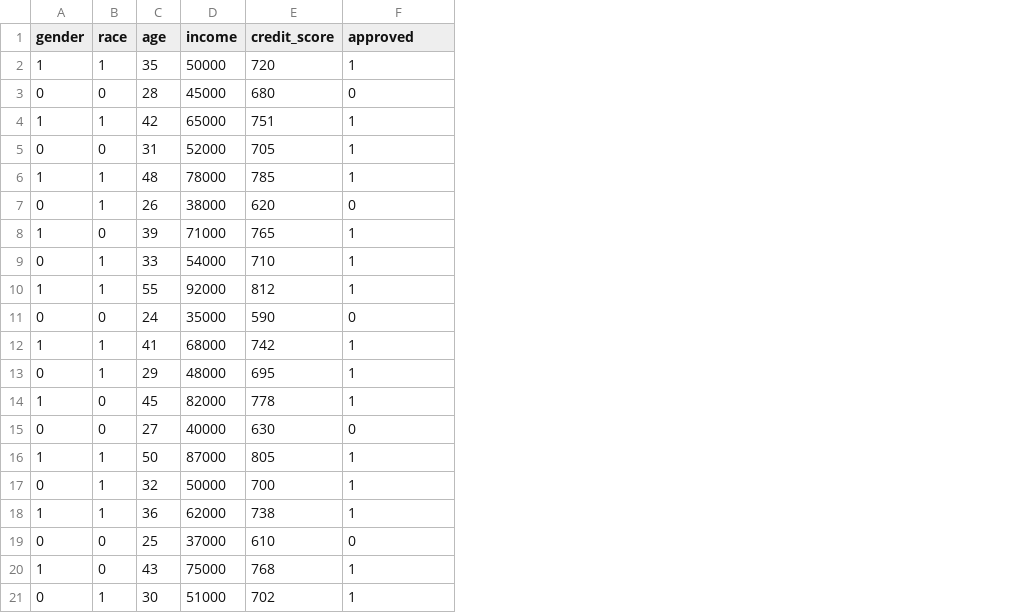
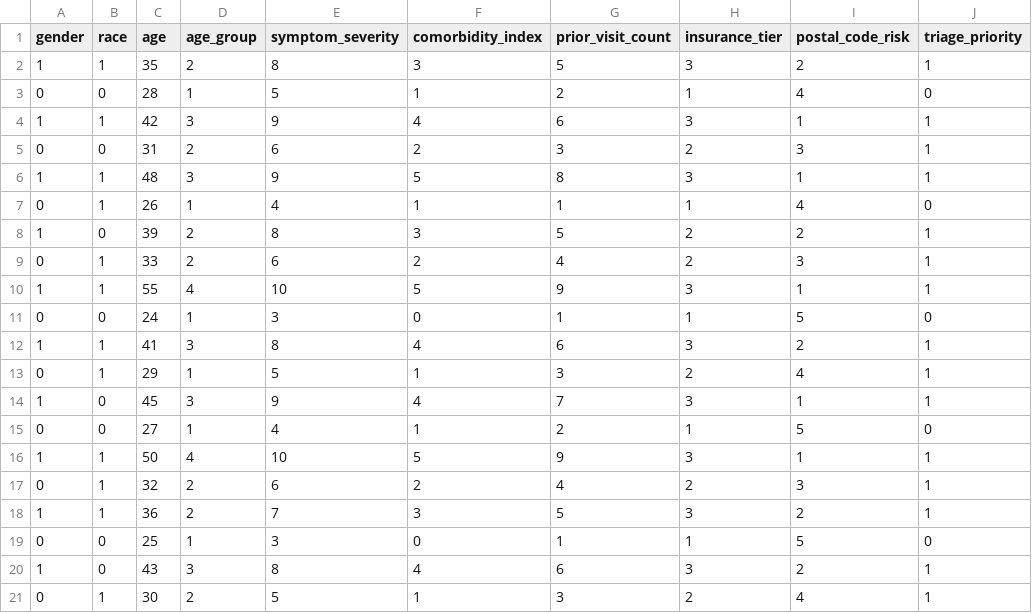
Before and after one commit to KunjShah95/fairness-lens-studio, a CSV file: sample-data.csv, drawn as a sheet; removed rows and columns are numbered as before the commit, all else as after; the diff names each change by its address in the sheet, - before the commit and + after, or states it on an @@ line.

```diff
--- a/sample-data.csv
+++ b/sample-data.csv
-column D (income), rows 2-21: 50000 | 45000 | 65000 | 52000 | 78000 | 38000 | 71000 | 54000 | 92000 | 35000 | 68000 | 48000 | 82000 | 40000 | 87000 | 50000 | 62000 | 37000 | 75000 | 51000
-column E (credit_score), rows 2-21: 720 | 680 | 751 | 705 | 785 | 620 | 765 | 710 | 812 | 590 | 742 | 695 | 778 | 630 | 805 | 700 | 738 | 610 | 768 | 702
+column D (age_group), rows 2-21: 2 | 1 | 3 | 2 | 3 | 1 | 2 | 2 | 4 | 1 | 3 | 1 | 3 | 1 | 4 | 2 | 2 | 1 | 3 | 2
+column E (symptom_severity), rows 2-21: 8 | 5 | 9 | 6 | 9 | 4 | 8 | 6 | 10 | 3 | 8 | 5 | 9 | 4 | 10 | 6 | 7 | 3 | 8 | 5
+column F (comorbidity_index), rows 2-21: 3 | 1 | 4 | 2 | 5 | 1 | 3 | 2 | 5 | 0 | 4 | 1 | 4 | 1 | 5 | 2 | 3 | 0 | 4 | 1
+column G (prior_visit_count), rows 2-21: 5 | 2 | 6 | 3 | 8 | 1 | 5 | 4 | 9 | 1 | 6 | 3 | 7 | 2 | 9 | 4 | 5 | 1 | 6 | 3
+column H (insurance_tier), rows 2-21: 3 | 1 | 3 | 2 | 3 | 1 | 2 | 2 | 3 | 1 | 3 | 2 | 3 | 1 | 3 | 2 | 3 | 1 | 3 | 2
+column I (postal_code_risk), rows 2-21: 2 | 4 | 1 | 3 | 1 | 4 | 2 | 3 | 1 | 5 | 2 | 4 | 1 | 5 | 1 | 3 | 2 | 5 | 2 | 4
-J1: approved
+J1: triage_priority
```
Also changed, not shown: 39 other files.
